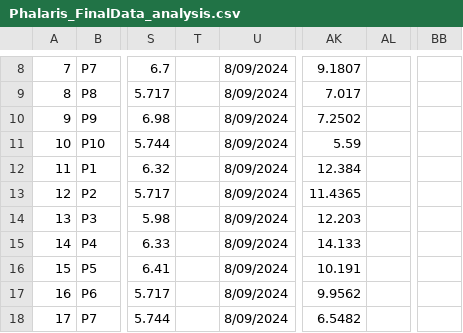
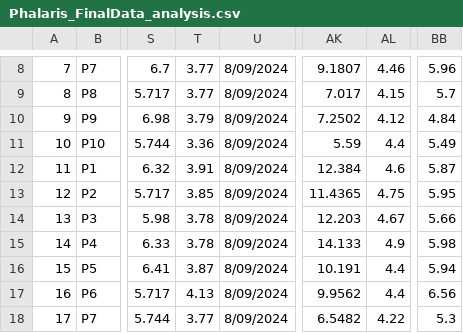
Before and after one commit to NiraYadav0529/PolyTunnelS33_ExperimeNT1_dose, a CSV file: Experiment_2/Phalaris_FinalData_analysis.csv, drawn as a sheet; only a part is shown, gaps mark what is left out; the diff covers the shown part only; the diff names each change by its address in the sheet, - before the commit and + after, or states it on an @@ line.

```diff
--- a/Experiment_2/Phalaris_FinalData_analysis.csv
+++ b/Experiment_2/Phalaris_FinalData_analysis.csv
-T8:T9: (empty)
+T8:T9: 3.77
-AL8: (empty)
+AL8: 4.46
-BB8: (empty)
+BB8: 5.96
-AL9: (empty)
+AL9: 4.15
-BB9: (empty)
+BB9: 5.7
-T10: (empty)
+T10: 3.79
-AL10: (empty)
+AL10: 4.12
-BB10: (empty)
+BB10: 4.84
-T11: (empty)
+T11: 3.36
-AL11: (empty)
+AL11: 4.4
-BB11: (empty)
+BB11: 5.49
-T12: (empty)
+T12: 3.91
-AL12: (empty)
+AL12: 4.6
-BB12: (empty)
+BB12: 5.87
-T13: (empty)
+T13: 3.85
-AL13: (empty)
+AL13: 4.75
-BB13: (empty)
+BB13: 5.95
-T14:T15: (empty)
+T14:T15: 3.78
-AL14: (empty)
+AL14: 4.67
-BB14: (empty)
+BB14: 5.66
-AL15: (empty)
+AL15: 4.9
-BB15: (empty)
+BB15: 5.98
-T16: (empty)
+T16: 3.87
-AL16:AL17: (empty)
+AL16:AL17: 4.4
-BB16: (empty)
+BB16: 5.94
-T17: (empty)
+T17: 4.13
-BB17: (empty)
+BB17: 6.56
-T18: (empty)
+T18: 3.77
-AL18: (empty)
+AL18: 4.22
-BB18: (empty)
+BB18: 5.3
```
Also changed, not shown: 131 edited cells elsewhere in this file, Experiment_2/Lucerne_FinalData_analysis.csv, 3 other files.
